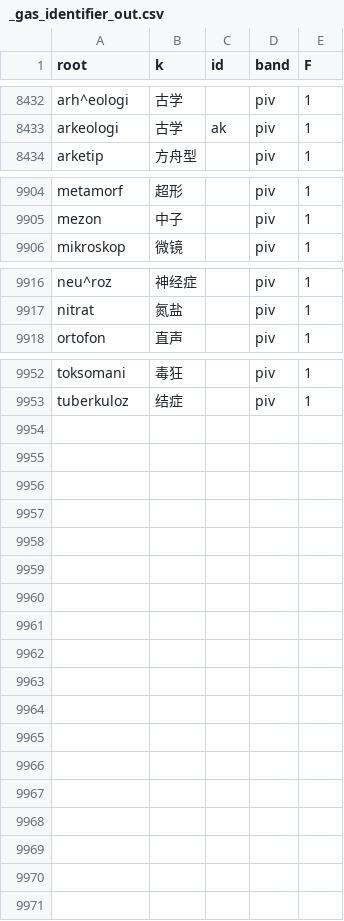
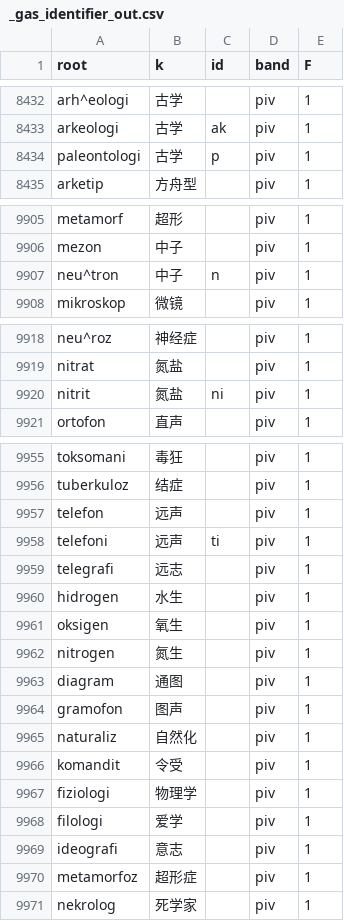
Before and after one commit to Takatakatake/kanji_assign, a CSV file: _gas_identifier_out.csv, drawn as a sheet; only a part is shown, gaps mark what is left out; the diff names each change by its address in the sheet, - before the commit and + after, or states it on an @@ line.

```diff
--- a/_gas_identifier_out.csv
+++ b/_gas_identifier_out.csv
+row 8434: paleontologi | 古学 | p | piv | 1
+row 9907: neu^tron | 中子 | n | piv | 1
+row 9920: nitrit | 氮盐 | ni | piv | 1
+row 9957: telefon | 远声 |  | piv | 1
+row 9958: telefoni | 远声 | ti | piv | 1
+row 9959: telegrafi | 远志 |  | piv | 1
+row 9960: hidrogen | 水生 |  | piv | 1
+row 9961: oksigen | 氧生 |  | piv | 1
+row 9962: nitrogen | 氮生 |  | piv | 1
+row 9963: diagram | 通图 |  | piv | 1
+row 9964: gramofon | 图声 |  | piv | 1
+row 9965: naturaliz | 自然化 |  | piv | 1
+row 9966: komandit | 令受 |  | piv | 1
+row 9967: fiziologi | 物理学 |  | piv | 1
+row 9968: filologi | 爱学 |  | piv | 1
+row 9969: ideografi | 意志 |  | piv | 1
+row 9970: metamorfoz | 超形症 |  | piv | 1
+row 9971: nekrolog | 死学家 |  | piv | 1
```
Also changed, not shown: _identifier_sidecar.tsv, _kanji_map_master.tsv, 3 other files.
